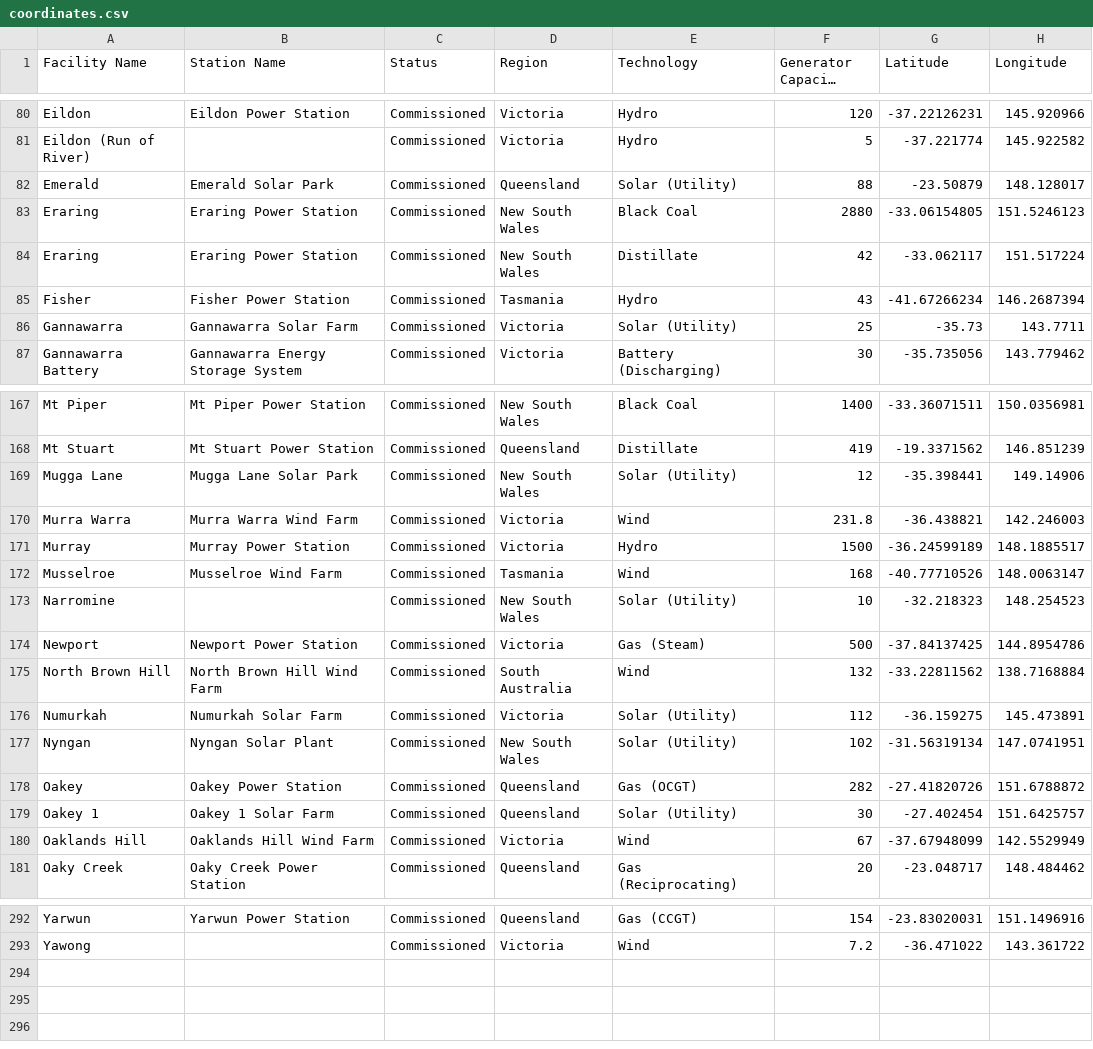
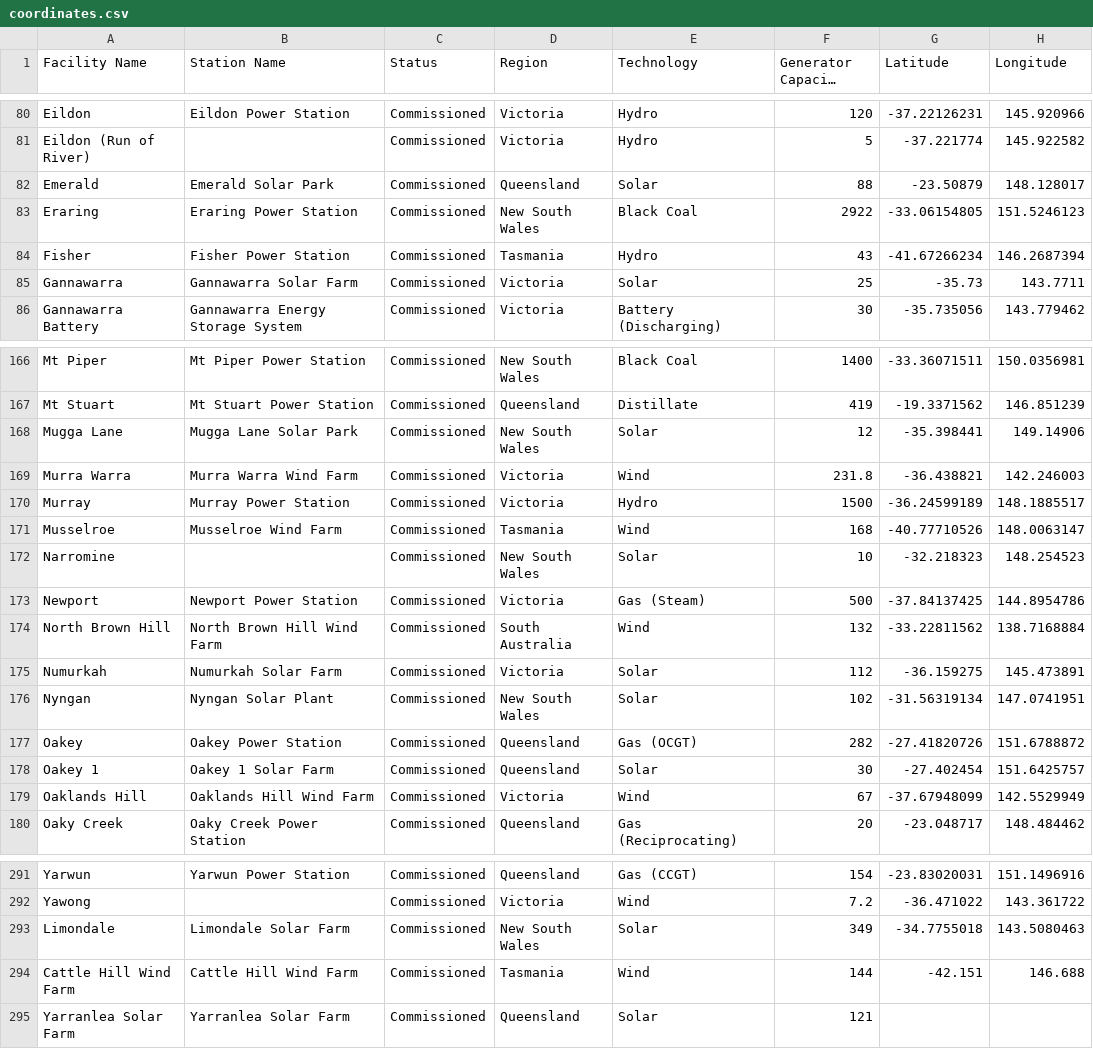
Before and after one commit to djouallah/AEMO-POWERBI, a CSV file: data/coordinates.csv, drawn as a sheet; only a part is shown, gaps mark what is left out; long unchanged cells end in …; the diff covers the shown part only.

Commit message:
Add files via upload

```diff
--- a/data/coordinates.csv
+++ b/data/coordinates.csv
@@ -81,7 +81,6 @@ Eildon,Eildon Power Station,Commissioned,Victoria,Hydro,120,-37.22126231,145.920
 Eildon (Run of River),,Commissioned,Victoria,Hydro,5,-37.221774,145.922582
-Emerald,Emerald Solar Park,Commissioned,Queensland,Solar (Utility),88,-23.50879,148.128017
-Eraring,Eraring Power Station,Commissioned,New South Wales,Black Coal,2880,-33.06154805,151.5246123
-Eraring,Eraring Power Station,Commissioned,New South Wales,Distillate,42,-33.062117,151.517224
+Emerald,Emerald Solar Park,Commissioned,Queensland,Solar,88,-23.50879,148.128017
+Eraring,Eraring Power Station,Commissioned,New South Wales,Black Coal,2922,-33.06154805,151.5246123
 Fisher,Fisher Power Station,Commissioned,Tasmania,Hydro,43,-41.67266234,146.2687394
-Gannawarra,Gannawarra Solar Farm,Commissioned,Victoria,Solar (Utility),25,-35.73,143.7711
+Gannawarra,Gannawarra Solar Farm,Commissioned,Victoria,Solar,25,-35.73,143.7711
 Gannawarra Battery,Gannawarra Energy Storage System,Commissioned,Victoria,Battery (Discharging),30,-35.735056,143.779462
@@ -168,3 +167,3 @@ Mt Piper,Mt Piper Power Station,Commissioned,New South Wales,Black Coal,1400,-33
 Mt Stuart,Mt Stuart Power Station,Commissioned,Queensland,Distillate,419,-19.3371562,146.851239
-Mugga Lane,Mugga Lane Solar Park,Commissioned,New South Wales,Solar (Utility),12,-35.398441,149.14906
+Mugga Lane,Mugga Lane Solar Park,Commissioned,New South Wales,Solar,12,-35.398441,149.14906
 Murra Warra,Murra Warra Wind Farm,Commissioned,Victoria,Wind,231.8,-36.438821,142.246003
@@ -172,9 +171,9 @@ Murray,Murray Power Station,Commissioned,Victoria,Hydro,1500,-36.24599189,148.18
 Musselroe,Musselroe Wind Farm,Commissioned,Tasmania,Wind,168,-40.77710526,148.0063147
-Narromine,,Commissioned,New South Wales,Solar (Utility),10,-32.218323,148.254523
+Narromine,,Commissioned,New South Wales,Solar,10,-32.218323,148.254523
 Newport,Newport Power Station,Commissioned,Victoria,Gas (Steam),500,-37.84137425,144.8954786
 North Brown Hill,North Brown Hill Wind Farm,Commissioned,South Australia,Wind,132,-33.22811562,138.7168884
-Numurkah,Numurkah Solar Farm,Commissioned,Victoria,Solar (Utility),112,-36.159275,145.473891
-Nyngan,Nyngan Solar Plant,Commissioned,New South Wales,Solar (Utility),102,-31.56319134,147.0741951
+Numurkah,Numurkah Solar Farm,Commissioned,Victoria,Solar,112,-36.159275,145.473891
+Nyngan,Nyngan Solar Plant,Commissioned,New South Wales,Solar,102,-31.56319134,147.0741951
 Oakey,Oakey Power Station,Commissioned,Queensland,Gas (OCGT),282,-27.41820726,151.6788872
-Oakey 1,Oakey 1 Solar Farm,Commissioned,Queensland,Solar (Utility),30,-27.402454,151.6425757
+Oakey 1,Oakey 1 Solar Farm,Commissioned,Queensland,Solar,30,-27.402454,151.6425757
 Oaklands Hill,Oaklands Hill Wind Farm,Commissioned,Victoria,Wind,67,-37.67948099,142.5529949
@@ -293 +292,4 @@ Yarwun,Yarwun Power Station,Commissioned,Queensland,Gas (CCGT),154,-23.83020031,
 Yawong,,Commissioned,Victoria,Wind,7.2,-36.471022,143.361722
+Limondale,Limondale Solar Farm,Commissioned,New South Wales,Solar,349,-34.7755018,143.5080463
+Cattle Hill Wind Farm,Cattle Hill Wind Farm,Commissioned,Tasmania,Wind,144,-42.151,146.688
+Yarranlea Solar Farm,Yarranlea Solar Farm,Commissioned,Queensland,Solar,121,,
```
Also changed, not shown: 38 edited cells elsewhere in this file.
